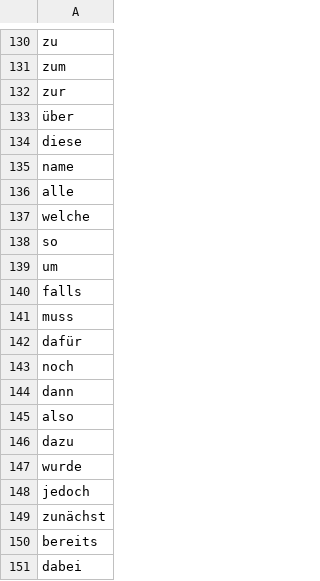
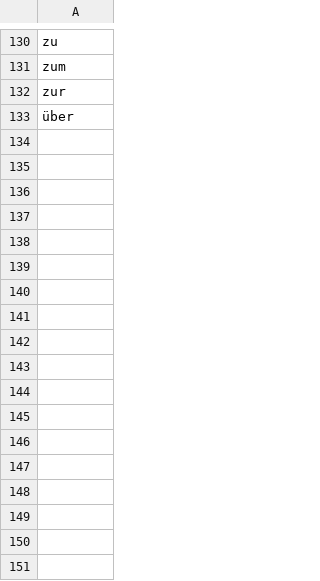
Before and after one commit to NoxAG/NewNox-Application, a CSV file: src/main/resources/analyzer-conf/vocabularydistributionanalyzer-blacklist.csv (was src/main/java/com/noxag/newnox/textanalyzer/algorithms/config/vocabularydistributionanalyzer-blacklist.csv), drawn as a sheet; only a part is shown, gaps mark what is left out; the diff names each change by its address in the sheet, - before the commit and + after, or states it on an @@ line.

```diff
--- a/src/main/java/com/noxag/newnox/textanalyzer/algorithms/config/vocabularydistributionanalyzer-blacklist.csv
+++ b/src/main/resources/analyzer-conf/vocabularydistributionanalyzer-blacklist.csv
-row 134: diese
-row 135: name
-row 136: alle
-row 137: welche
-row 138: so
-row 139: um
-row 140: falls
-row 141: muss
-row 142: dafür
-row 143: noch
-row 144: dann
-row 145: also
-row 146: dazu
-row 147: wurde
-row 148: jedoch
-row 149: zunächst
-row 150: bereits
-row 151: dabei
```
Also changed, not shown: src/main/resources/analyzer-conf/common-foreign-words.csv, 48 other files.
